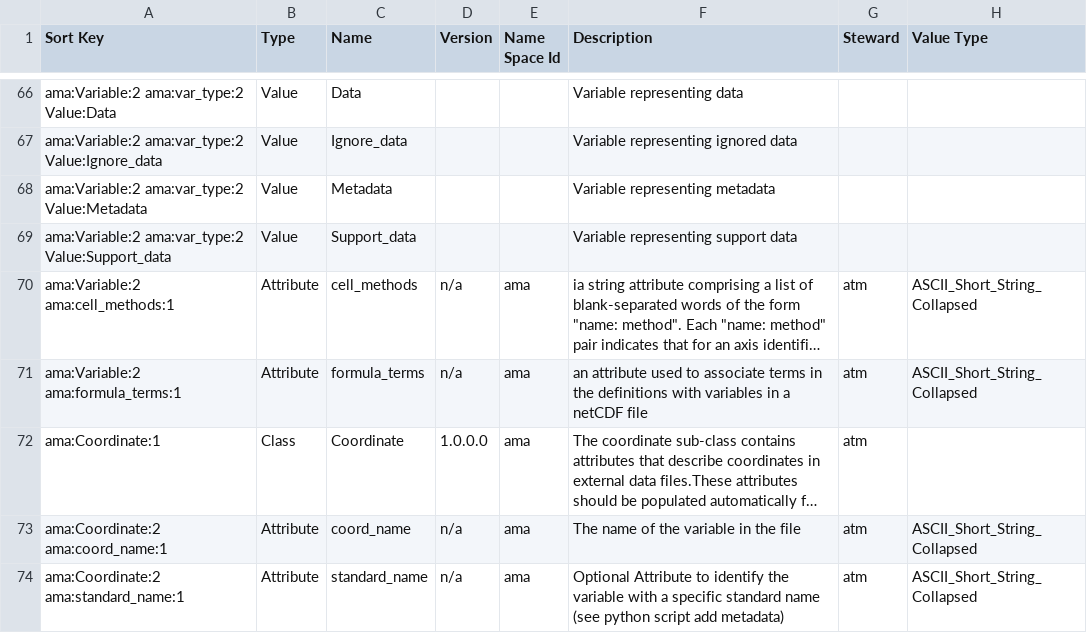
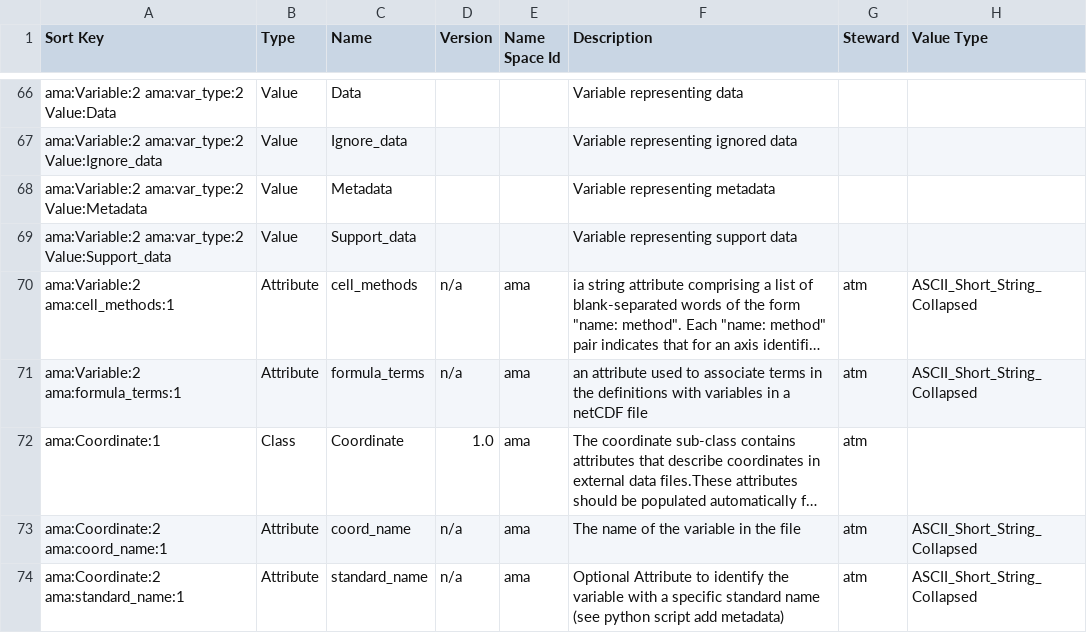
Before and after one commit to pds-data-dictionaries/ldd-ama, a CSV file: build/release/1.24.0.0/PDS4_AMA_1O00_1300.csv, drawn as a sheet; only a part is shown, gaps mark what is left out; long unchanged cells end in …; the diff covers the shown part only; the diff names each change by its address in the sheet, - before the commit and + after, or states it on an @@ line.

```diff
--- a/build/release/1.24.0.0/PDS4_AMA_1O00_1300.csv
+++ b/build/release/1.24.0.0/PDS4_AMA_1O00_1300.csv
-D72 (Version): 1.0.0.0
+D72 (Version): 1.0
```
Also changed, not shown: 6 edited cells elsewhere in this file, 36 other files.
